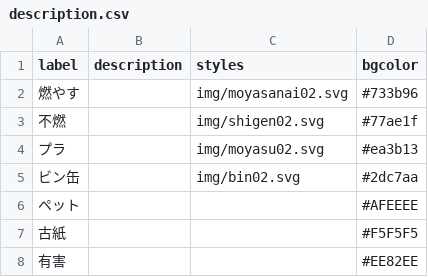
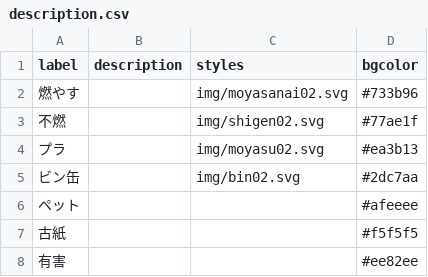
Before and after one commit to KTB2016/5374, a CSV file: data/description.csv, drawn as a sheet.

Commit message:
Update description.csv
ペット・古紙・有害の色指定の文字を小文字に変更

```diff
--- a/data/description.csv
+++ b/data/description.csv
@@ -5,4 +5,4 @@ label,description,styles,bgcolor
 ビン缶,,img/bin02.svg,#2dc7aa
-ペット,,,#AFEEEE
-古紙,,,#F5F5F5
-有害,,,#EE82EE
+ペット,,,#afeeee
+古紙,,,#f5f5f5
+有害,,,#ee82ee
```
